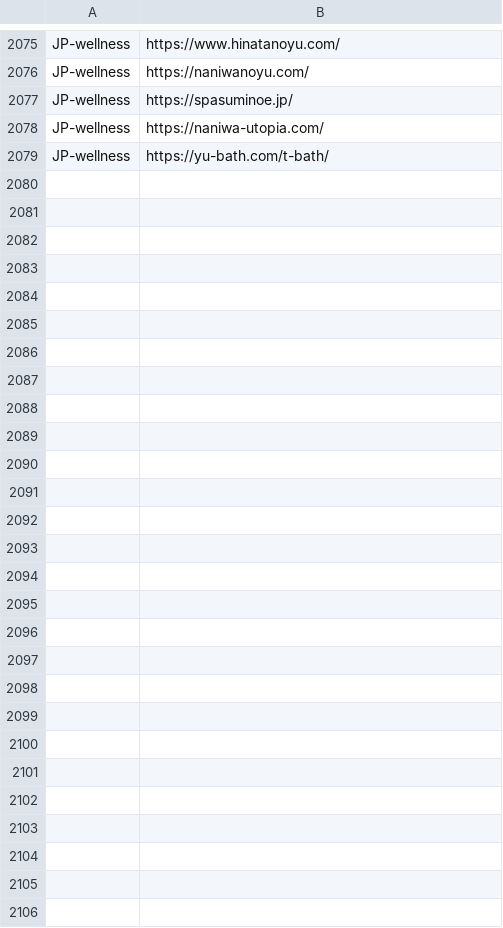
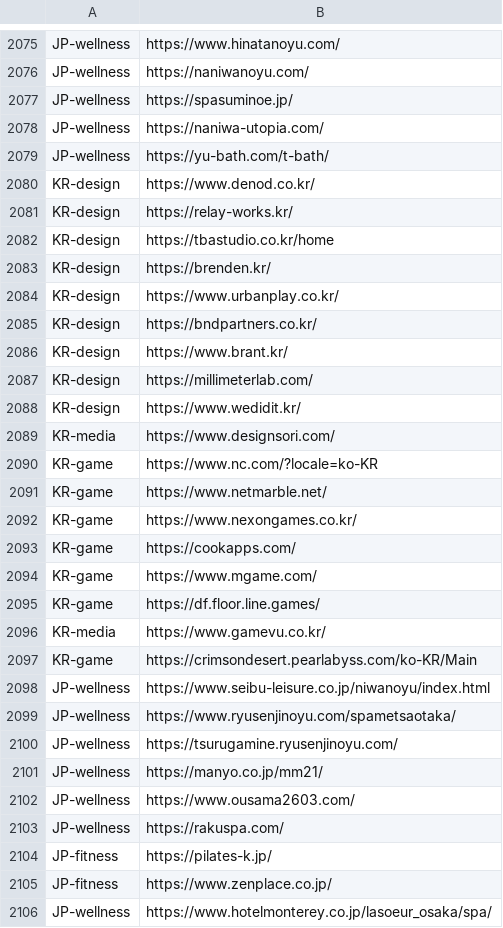
Before and after one commit to prentice7725/ui-refiner, a TSV file: data/genre-reference/sites.tsv, drawn as a sheet; only a part is shown, gaps mark what is left out; the diff names each change by its address in the sheet, - before the commit and + after, or states it on an @@ line.

```diff
--- a/data/genre-reference/sites.tsv
+++ b/data/genre-reference/sites.tsv
+row 2080: KR-design | https://www.denod.co.kr/
+row 2081: KR-design | https://relay-works.kr/
+row 2082: KR-design | https://tbastudio.co.kr/home
+row 2083: KR-design | https://brenden.kr/
+row 2084: KR-design | https://www.urbanplay.co.kr/
+row 2085: KR-design | https://bndpartners.co.kr/
+row 2086: KR-design | https://www.brant.kr/
+row 2087: KR-design | https://millimeterlab.com/
+row 2088: KR-design | https://www.wedidit.kr/
+row 2089: KR-media | https://www.designsori.com/
+row 2090: KR-game | https://www.nc.com/?locale=ko-KR
+row 2091: KR-game | https://www.netmarble.net/
+row 2092: KR-game | https://www.nexongames.co.kr/
+row 2093: KR-game | https://cookapps.com/
+row 2094: KR-game | https://www.mgame.com/
+row 2095: KR-game | https://df.floor.line.games/
+row 2096: KR-media | https://www.gamevu.co.kr/
+row 2097: KR-game | https://crimsondesert.pearlabyss.com/ko-KR/Main
+row 2098: JP-wellness | https://www.seibu-leisure.co.jp/niwanoyu/index.html
+row 2099: JP-wellness | https://www.ryusenjinoyu.com/spametsaotaka/
+row 2100: JP-wellness | https://tsurugamine.ryusenjinoyu.com/
+row 2101: JP-wellness | https://manyo.co.jp/mm21/
+row 2102: JP-wellness | https://www.ousama2603.com/
+row 2103: JP-wellness | https://rakuspa.com/
+row 2104: JP-fitness | https://pilates-k.jp/
+row 2105: JP-fitness | https://www.zenplace.co.jp/
+row 2106: JP-wellness | https://www.hotelmonterey.co.jp/lasoeur_osaka/spa/
```
Also changed, not shown: scripts/genre-sites.tsv, 9 other files.
